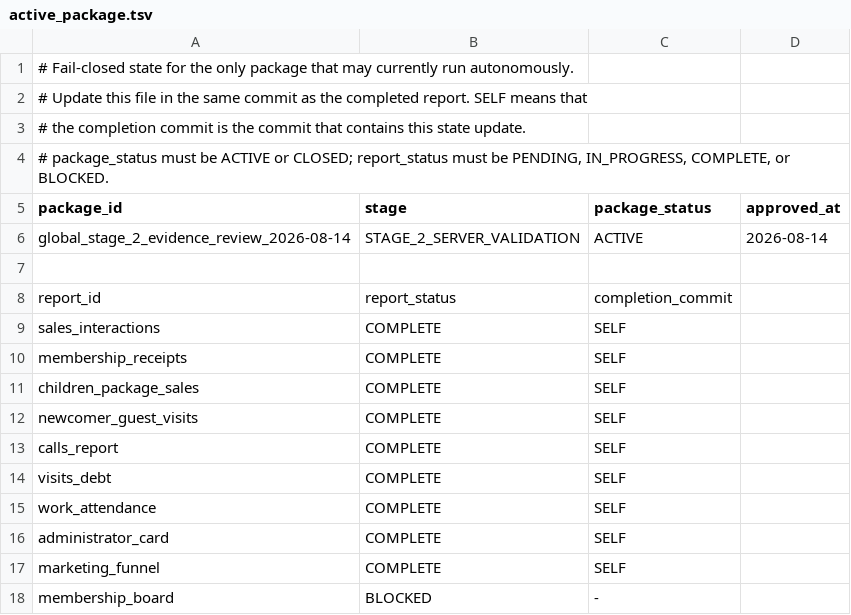
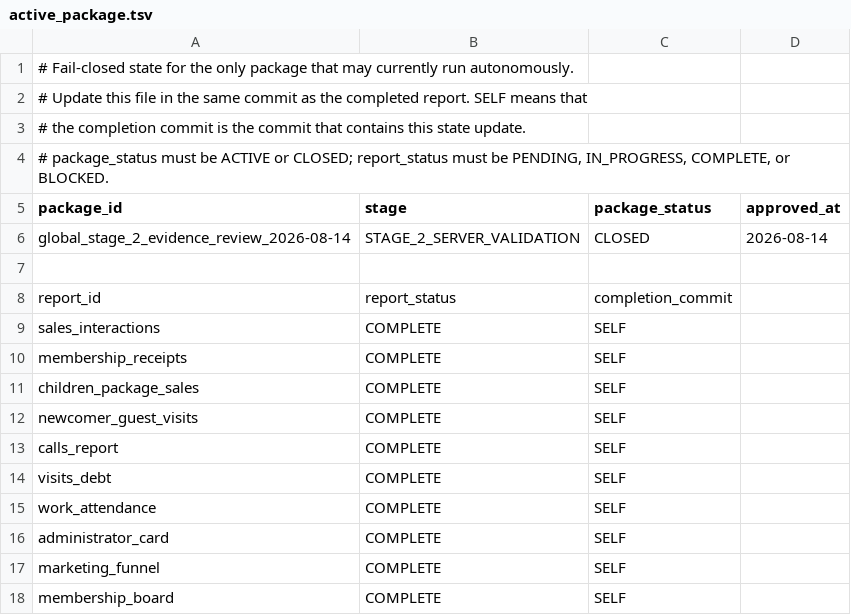
Before and after one commit to ilvkalinin/1c_to_powerBi, a TSV file: .agents/active_package.tsv, drawn as a sheet.

```diff
--- a/.agents/active_package.tsv
+++ b/.agents/active_package.tsv
@@ -5,3 +5,3 @@
 package_id	stage	package_status	approved_at
-global_stage_2_evidence_review_2026-08-14	STAGE_2_SERVER_VALIDATION	ACTIVE	2026-08-14
+global_stage_2_evidence_review_2026-08-14	STAGE_2_SERVER_VALIDATION	CLOSED	2026-08-14
 
@@ -17,2 +17,2 @@ administrator_card	COMPLETE	SELF
 marketing_funnel	COMPLETE	SELF
-membership_board	BLOCKED	-
+membership_board	COMPLETE	SELF
```
Also changed, not shown: .agents/report_checkpoint_ledger.tsv, 9 other files.
